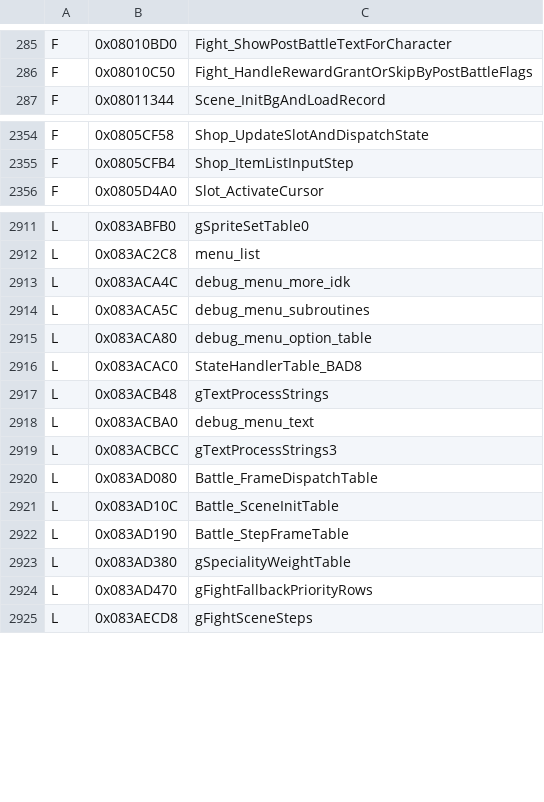
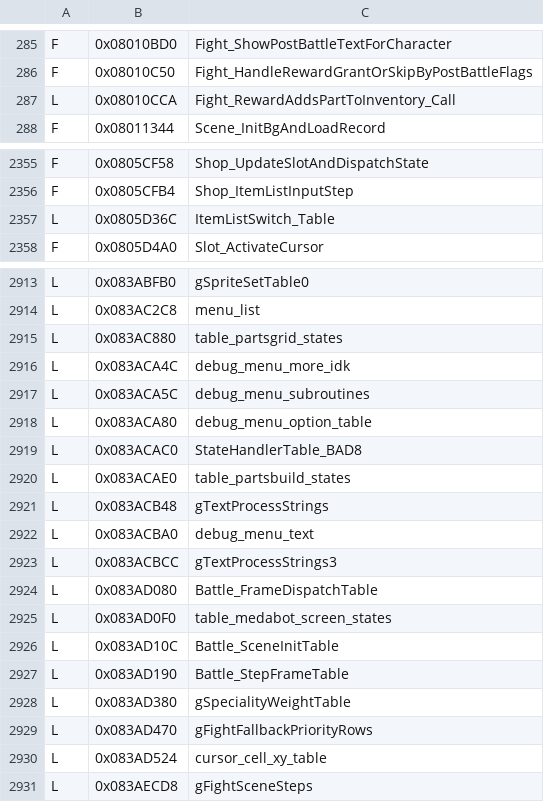
Before and after one commit to jvsdm/Medabots-Romhacking-Toolkit, a TSV file: re/ghidra/medabots_sync.tsv, drawn as a sheet; only a part is shown, gaps mark what is left out; the diff names each change by its address in the sheet, - before the commit and + after, or states it on an @@ line.

```diff
--- a/re/ghidra/medabots_sync.tsv
+++ b/re/ghidra/medabots_sync.tsv
+row 287: L | 0x08010CCA | Fight_RewardAddsPartToInventory_Call
+row 2357: L | 0x0805D36C | ItemListSwitch_Table
+row 2915: L | 0x083AC880 | table_partsgrid_states
+row 2920: L | 0x083ACAE0 | table_partsbuild_states
+row 2925: L | 0x083AD0F0 | table_medabot_screen_states
+row 2930: L | 0x083AD524 | cursor_cell_xy_table
```
Also changed, not shown: re/symbols/mtbe.csv, 2 other files.
